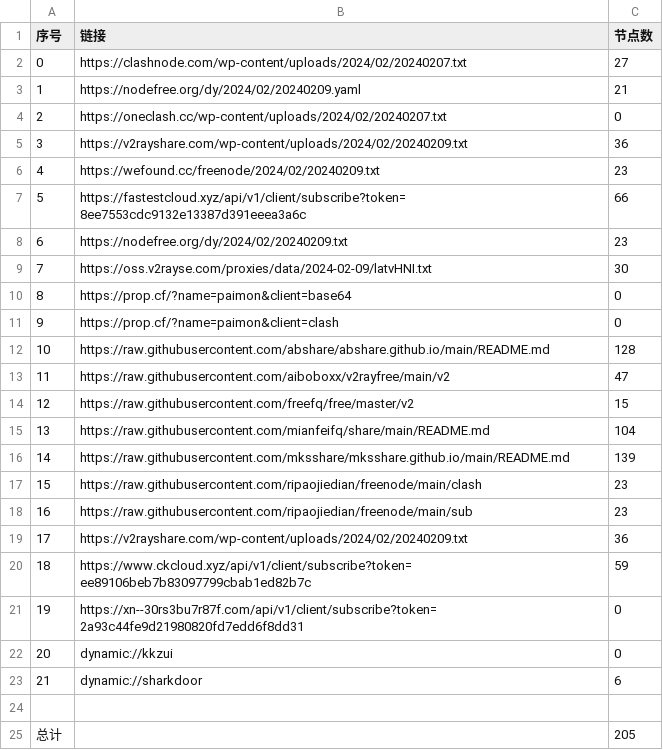
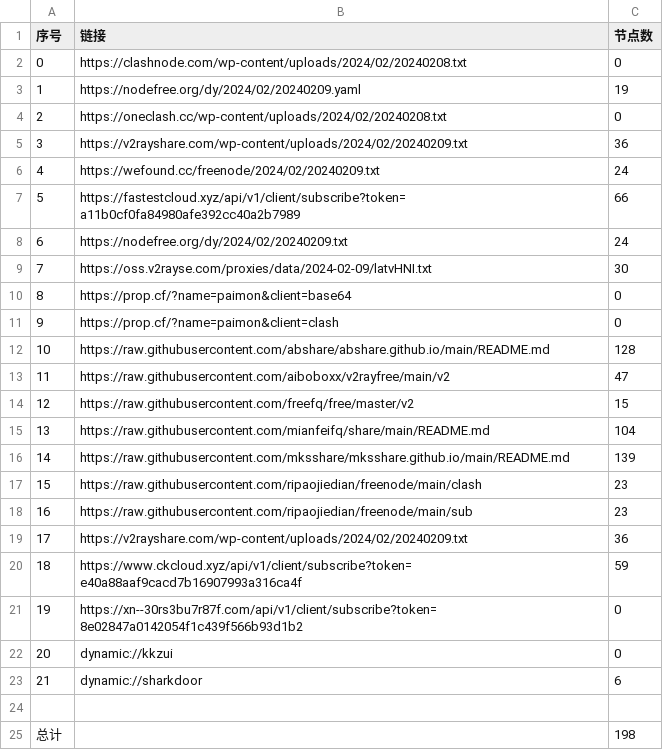
Before and after one commit to yaney01/NoMoreWalls, a CSV file: list_result.csv, drawn as a sheet.

```diff
--- a/list_result.csv
+++ b/list_result.csv
@@ -1,9 +1,9 @@
 序号,链接,节点数
-0,https://clashnode.com/wp-content/uploads/2024/02/20240207.txt,27
-1,https://nodefree.org/dy/2024/02/20240209.yaml,21
-2,https://oneclash.cc/wp-content/uploads/2024/02/20240207.txt,0
+0,https://clashnode.com/wp-content/uploads/2024/02/20240208.txt,0
+1,https://nodefree.org/dy/2024/02/20240209.yaml,19
+2,https://oneclash.cc/wp-content/uploads/2024/02/20240208.txt,0
 3,https://v2rayshare.com/wp-content/uploads/2024/02/20240209.txt,36
-4,https://wefound.cc/freenode/2024/02/20240209.txt,23
-5,https://fastestcloud.xyz/api/v1/client/subscribe?token=8ee7553cdc9132e13387d391eeea3a6c,66
-6,https://nodefree.org/dy/2024/02/20240209.txt,23
+4,https://wefound.cc/freenode/2024/02/20240209.txt,24
+5,https://fastestcloud.xyz/api/v1/client/subscribe?token=a11b0cf0fa84980afe392cc40a2b7989,66
+6,https://nodefree.org/dy/2024/02/20240209.txt,24
 7,https://oss.v2rayse.com/proxies/data/2024-02-09/latvHNI.txt,30
@@ -19,4 +19,4 @@
 17,https://v2rayshare.com/wp-content/uploads/2024/02/20240209.txt,36
-18,https://www.ckcloud.xyz/api/v1/client/subscribe?token=ee89106beb7b83097799cbab1ed82b7c,59
-19,https://xn--30rs3bu7r87f.com/api/v1/client/subscribe?token=2a93c44fe9d21980820fd7edd6f8dd31,0
+18,https://www.ckcloud.xyz/api/v1/client/subscribe?token=e40a88aaf9cacd7b16907993a316ca4f,59
+19,https://xn--30rs3bu7r87f.com/api/v1/client/subscribe?token=8e02847a0142054f1c439f566b93d1b2,0
 20,dynamic://kkzui,0
@@ -24,2 +24,2 @@
 
-总计,,205
+总计,,198
```
Also changed, not shown: 10 other files.
